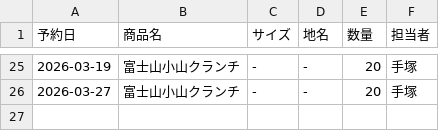
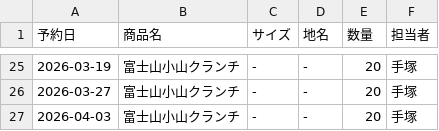
Before and after one commit to iplan381/zaiko-kanri, a CSV file: reservations_main.csv, drawn as a sheet; only a part is shown, gaps mark what is left out; the diff names each change by its address in the sheet, - before the commit and + after, or states it on an @@ line.

Commit message:
Add Reservation

```diff
--- a/reservations_main.csv
+++ b/reservations_main.csv
+row 27: 2026-04-03 | 富士山小山クランチ | - | - | 20 | 手塚
```
